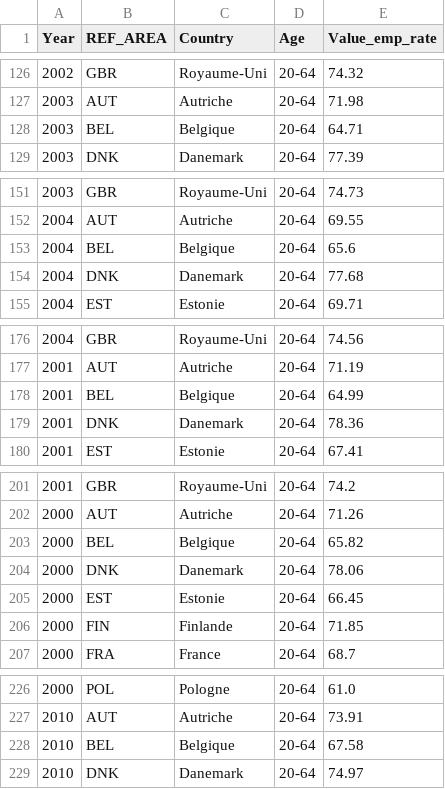
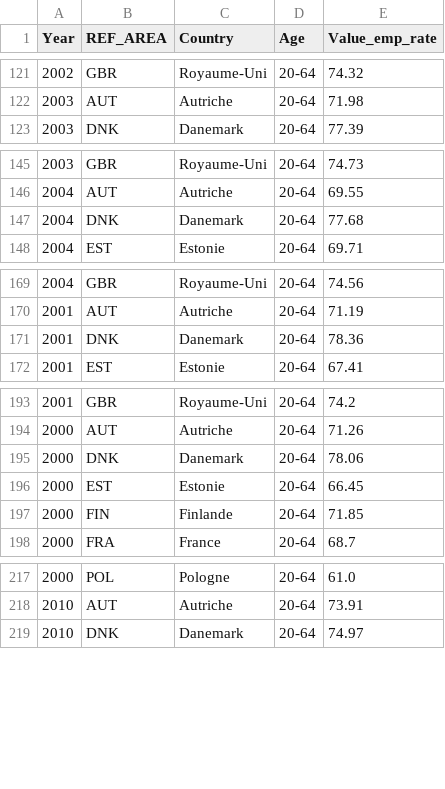
Before and after one commit to quanbmt725-lgtm/birth-rate, a CSV file: data_filter/filter_data/employment.csv, drawn as a sheet; only a part is shown, gaps mark what is left out; the diff covers the shown part only.

```diff
--- a/data_filter/filter_data/employment.csv
+++ b/data_filter/filter_data/employment.csv
@@ -127,3 +122,2 @@ Year,REF_AREA,Country,Age,Value_emp_rate
 2003,AUT,Autriche,20-64,71.98
-2003,BEL,Belgique,20-64,64.71
 2003,DNK,Danemark,20-64,77.39
@@ -152,3 +146,2 @@ Year,REF_AREA,Country,Age,Value_emp_rate
 2004,AUT,Autriche,20-64,69.55
-2004,BEL,Belgique,20-64,65.6
 2004,DNK,Danemark,20-64,77.68
@@ -177,3 +170,2 @@ Year,REF_AREA,Country,Age,Value_emp_rate
 2001,AUT,Autriche,20-64,71.19
-2001,BEL,Belgique,20-64,64.99
 2001,DNK,Danemark,20-64,78.36
@@ -202,3 +194,2 @@ Year,REF_AREA,Country,Age,Value_emp_rate
 2000,AUT,Autriche,20-64,71.26
-2000,BEL,Belgique,20-64,65.82
 2000,DNK,Danemark,20-64,78.06
@@ -227,3 +218,2 @@ Year,REF_AREA,Country,Age,Value_emp_rate
 2010,AUT,Autriche,20-64,73.91
-2010,BEL,Belgique,20-64,67.58
 2010,DNK,Danemark,20-64,74.97
```
Also changed, not shown: 17 removed rows elsewhere in this file, 7 other files.
